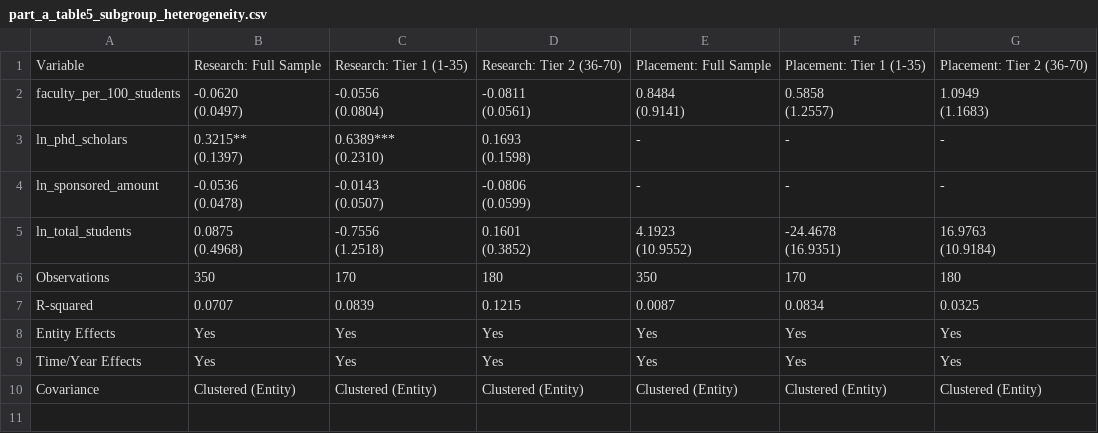
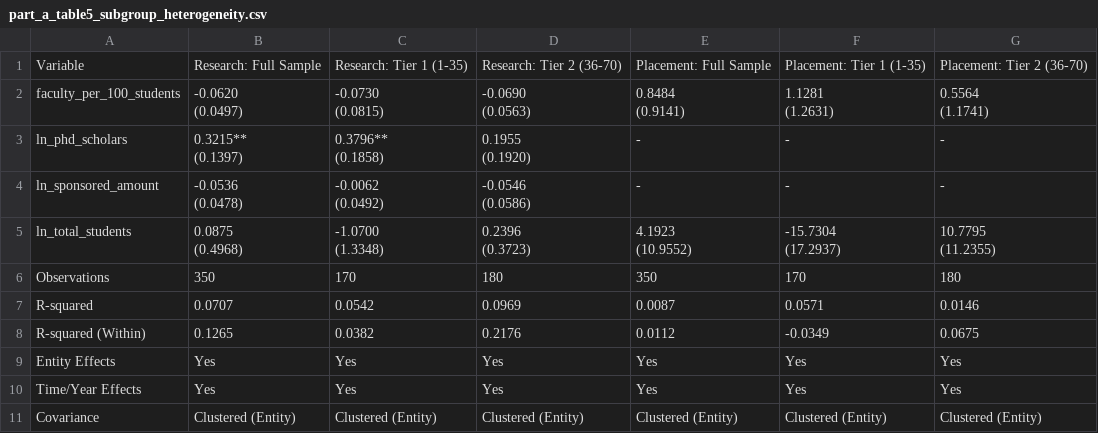
Before and after one commit to rdnk2004/nirf-research, a CSV file: analysis/results/part_a_table5_subgroup_heterogeneity.csv, drawn as a sheet.

Commit message:
feat(part-a): assign baseline 2021 rank tiers and refresh Part A figures

```diff
--- a/analysis/results/part_a_table5_subgroup_heterogeneity.csv
+++ b/analysis/results/part_a_table5_subgroup_heterogeneity.csv
@@ -1,26 +1,27 @@
 Variable,Research: Full Sample,Research: Tier 1 (1-35),Research: Tier 2 (36-70),Placement: Full Sample,Placement: Tier 1 (1-35),Placement: Tier 2 (36-70)
-faculty_per_100_students,"-0.0620
-(0.0497)","-0.0556
-(0.0804)","-0.0811
-(0.0561)","0.8484
-(0.9141)","0.5858
-(1.2557)","1.0949
-(1.1683)"
-ln_phd_scholars,"0.3215**
-(0.1397)","0.6389***
-(0.2310)","0.1693
-(0.1598)",-,-,-
-ln_sponsored_amount,"-0.0536
-(0.0478)","-0.0143
-(0.0507)","-0.0806
-(0.0599)",-,-,-
-ln_total_students,"0.0875
-(0.4968)","-0.7556
-(1.2518)","0.1601
-(0.3852)","4.1923
-(10.9552)","-24.4678
-(16.9351)","16.9763
-(10.9184)"
+faculty_per_100_students,"-0.0620
+(0.0497)","-0.0730
+(0.0815)","-0.0690
+(0.0563)","0.8484
+(0.9141)","1.1281
+(1.2631)","0.5564
+(1.1741)"
+ln_phd_scholars,"0.3215**
+(0.1397)","0.3796**
+(0.1858)","0.1955
+(0.1920)",-,-,-
+ln_sponsored_amount,"-0.0536
+(0.0478)","-0.0062
+(0.0492)","-0.0546
+(0.0586)",-,-,-
+ln_total_students,"0.0875
+(0.4968)","-1.0700
+(1.3348)","0.2396
+(0.3723)","4.1923
+(10.9552)","-15.7304
+(17.2937)","10.7795
+(11.2355)"
 Observations,350,170,180,350,170,180
-R-squared,0.0707,0.0839,0.1215,0.0087,0.0834,0.0325
+R-squared,0.0707,0.0542,0.0969,0.0087,0.0571,0.0146
+R-squared (Within),0.1265,0.0382,0.2176,0.0112,-0.0349,0.0675
 Entity Effects,Yes,Yes,Yes,Yes,Yes,Yes
```
Also changed, not shown: 4 other files.
